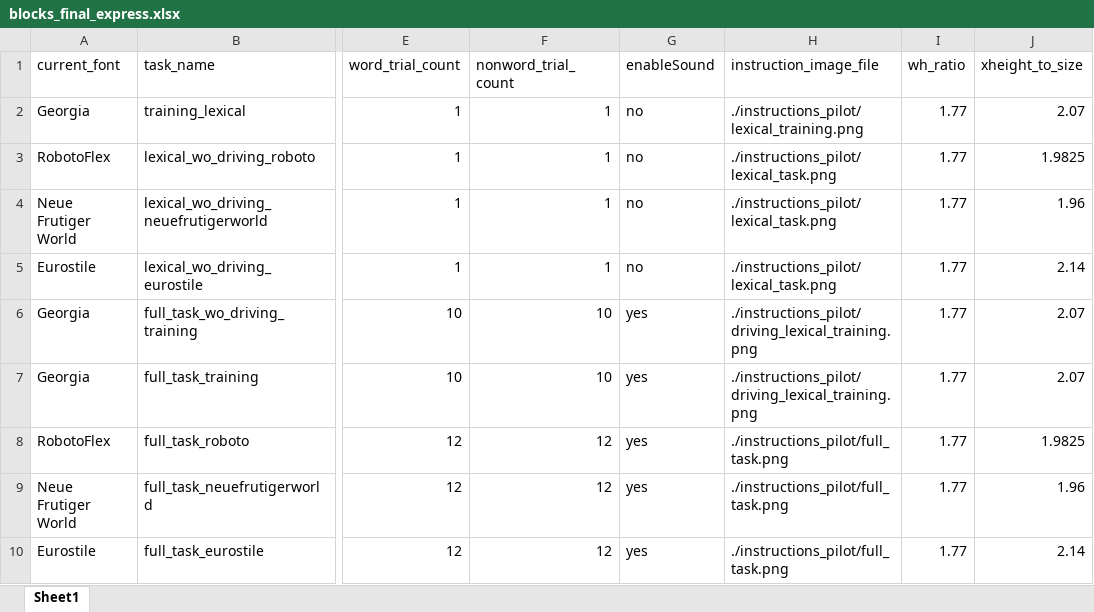
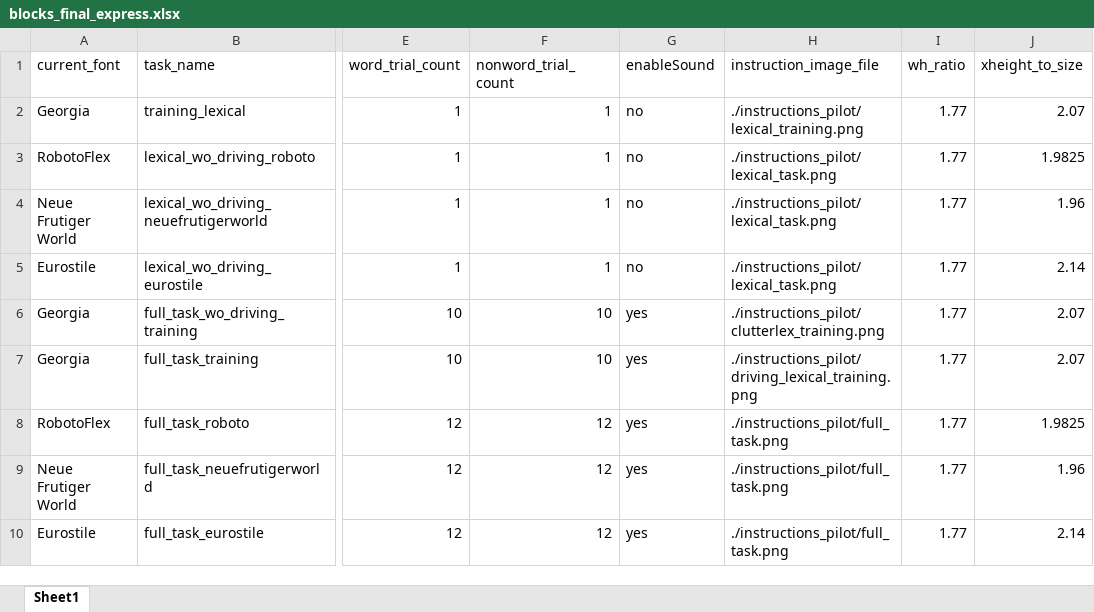
Before and after one commit to kmkucuk/driving_sim, an Excel workbook: blocks_final_express.xlsx, sheet Sheet1, drawn as a sheet; only a part is shown, gaps mark what is left out; values as stored, in another font and other column widths than the file's, no borders; the diff names each change by its address in the sheet, - before the commit and + after, or states it on an @@ line.

Commit message:
added new instructions to new training blocks and to full clutter task

```diff
--- a/blocks_final_express.xlsx (sheet Sheet1)
+++ b/blocks_final_express.xlsx (sheet Sheet1)
-H6 (instruction_image_file): ./instructions_pilot/driving_lexical_training.png
+H6 (instruction_image_file): ./instructions_pilot/clutterlex_training.png
```
Also changed, not shown: blocks_final.xlsx, 3 other files.
